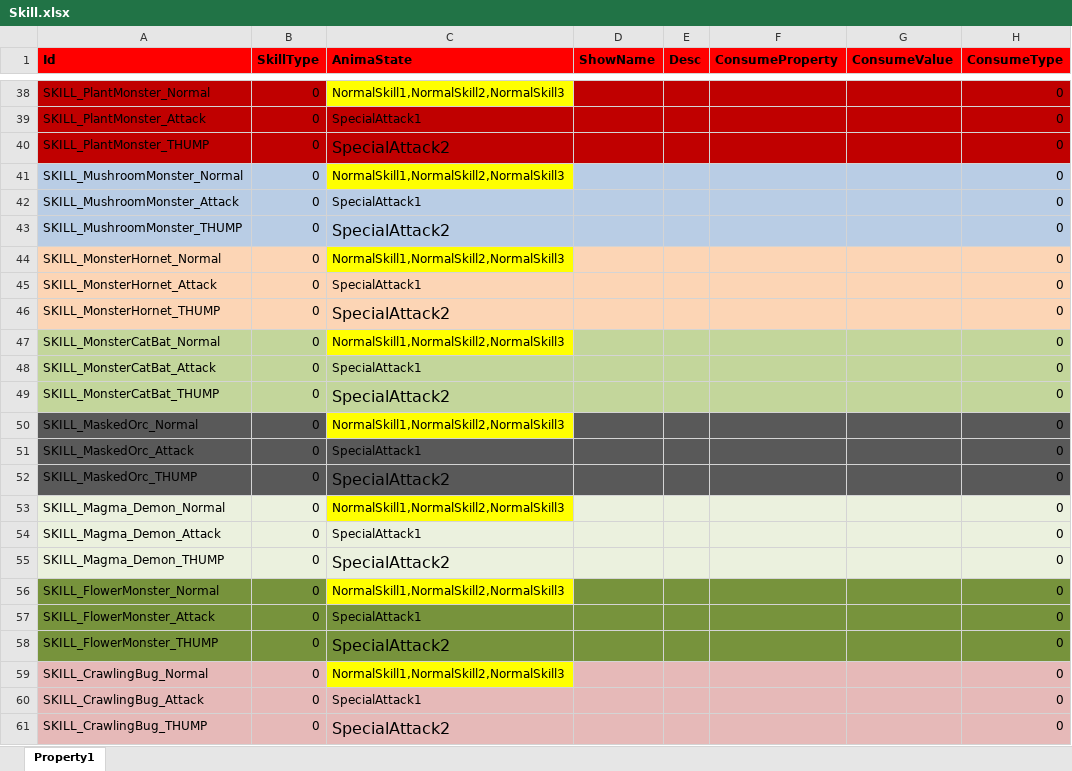
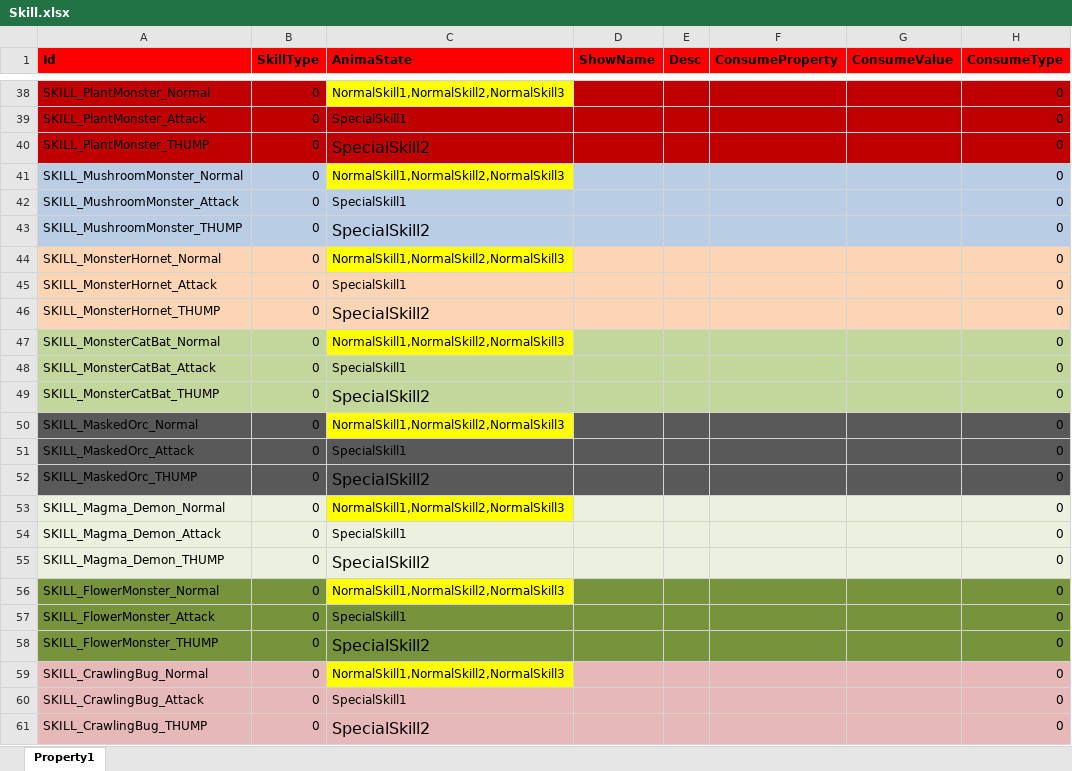
Before and after one commit to hu-81/NoahGameFramee, an Excel workbook: _Out/NFDataCfg/Excel/Skill.xlsx, sheet Property1, drawn as a sheet; only a part is shown, gaps mark what is left out; values as stored, in another font and other column widths than the file's, no borders; the diff covers the shown part only; the diff names each change by its address in the sheet, - before the commit and + after, or states it on an @@ line.

```diff
--- a/_Out/NFDataCfg/Excel/Skill.xlsx (sheet Property1)
+++ b/_Out/NFDataCfg/Excel/Skill.xlsx (sheet Property1)
-C39 (AnimaState): SpecialAttack1
+C39 (AnimaState): SpecialSkill1
-C40 (AnimaState): SpecialAttack2
+C40 (AnimaState): SpecialSkill2
-C42 (AnimaState): SpecialAttack1
+C42 (AnimaState): SpecialSkill1
-C43 (AnimaState): SpecialAttack2
+C43 (AnimaState): SpecialSkill2
-C45 (AnimaState): SpecialAttack1
+C45 (AnimaState): SpecialSkill1
-C46 (AnimaState): SpecialAttack2
+C46 (AnimaState): SpecialSkill2
-C48 (AnimaState): SpecialAttack1
+C48 (AnimaState): SpecialSkill1
-C49 (AnimaState): SpecialAttack2
+C49 (AnimaState): SpecialSkill2
-C51 (AnimaState): SpecialAttack1
+C51 (AnimaState): SpecialSkill1
-C52 (AnimaState): SpecialAttack2
+C52 (AnimaState): SpecialSkill2
-C54 (AnimaState): SpecialAttack1
+C54 (AnimaState): SpecialSkill1
-C55 (AnimaState): SpecialAttack2
+C55 (AnimaState): SpecialSkill2
-C57 (AnimaState): SpecialAttack1
+C57 (AnimaState): SpecialSkill1
-C58 (AnimaState): SpecialAttack2
+C58 (AnimaState): SpecialSkill2
-C60 (AnimaState): SpecialAttack1
+C60 (AnimaState): SpecialSkill1
-C61 (AnimaState): SpecialAttack2
+C61 (AnimaState): SpecialSkill2
```
Also changed, not shown: 26 edited cells elsewhere in this sheet, 2 other files.
